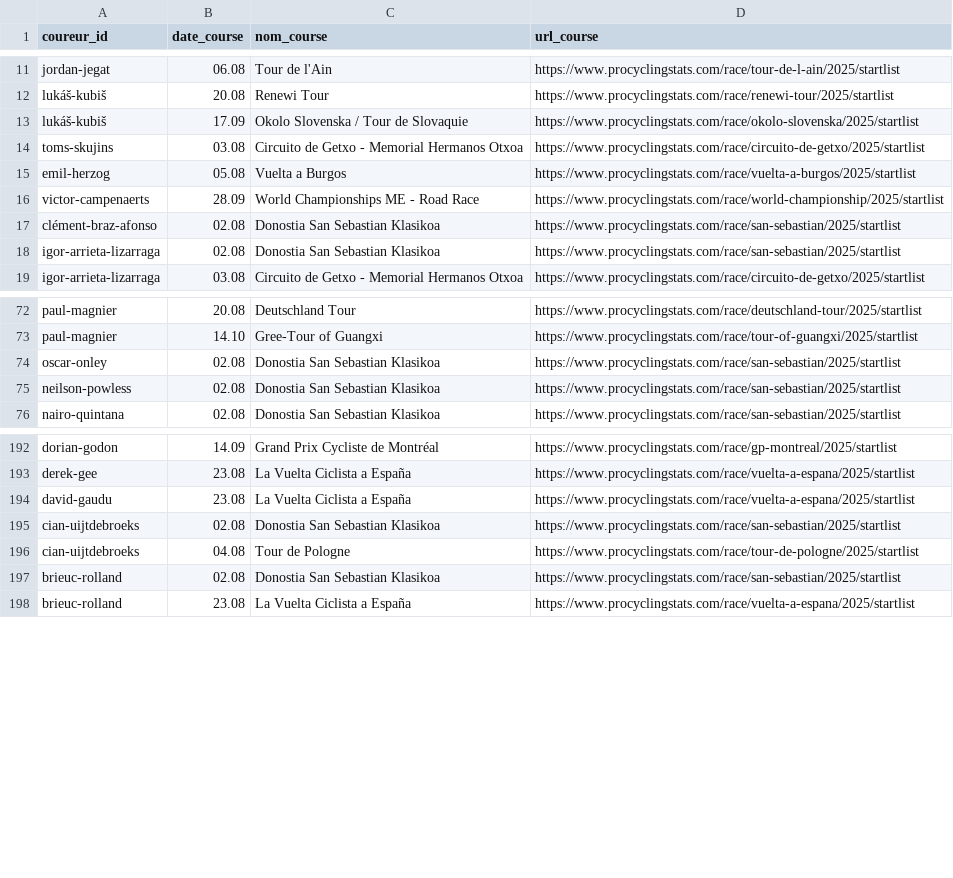
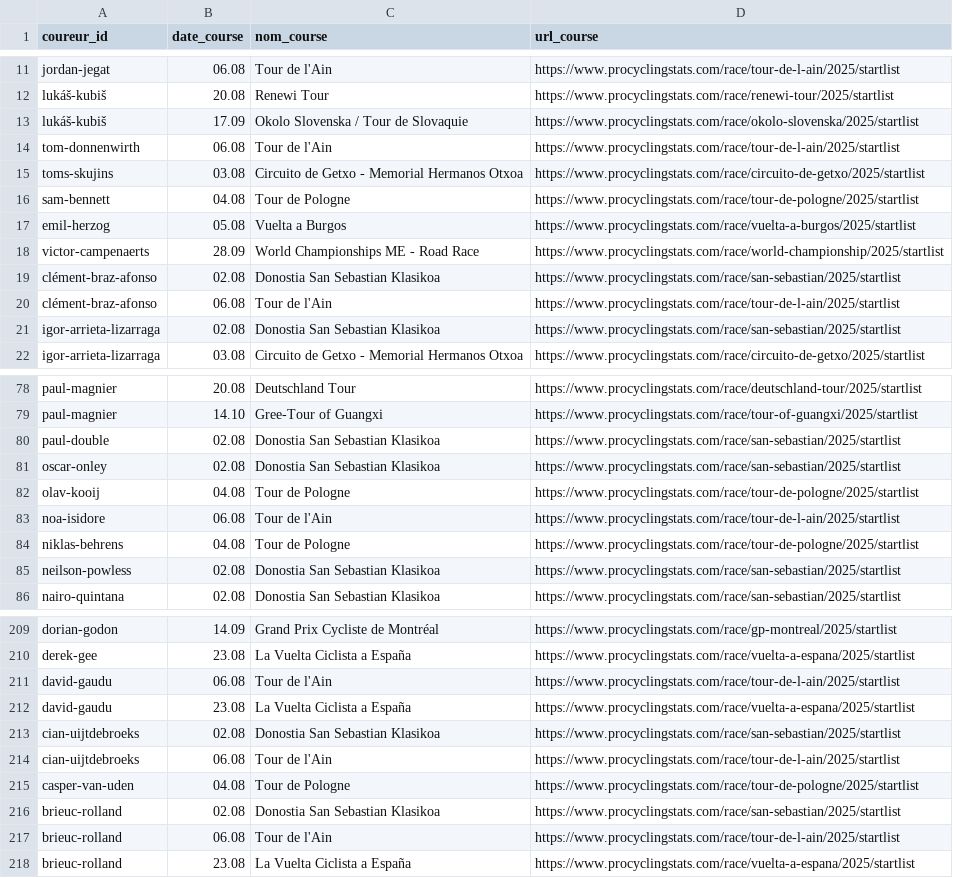
Before and after one commit to briceleborgne/data, a CSV file: upcoming_courses.csv, drawn as a sheet; only a part is shown, gaps mark what is left out; the diff covers the shown part only.

Commit message:
committing files

```diff
--- a/upcoming_courses.csv
+++ b/upcoming_courses.csv
@@ -13,3 +13,5 @@ lukáš-kubiš,20.08,Renewi Tour,https://www.procyclingstats.com/race/renewi-tou
 lukáš-kubiš,17.09,Okolo Slovenska / Tour de Slovaquie,https://www.procyclingstats.com/race/okolo-slovenska/2025/startlist
+tom-donnenwirth,06.08,Tour de l'Ain,https://www.procyclingstats.com/race/tour-de-l-ain/2025/startlist
 toms-skujins,03.08,Circuito de Getxo - Memorial Hermanos Otxoa,https://www.procyclingstats.com/race/circuito-de-getxo/2025/startlist
+sam-bennett,04.08,Tour de Pologne,https://www.procyclingstats.com/race/tour-de-pologne/2025/startlist
 emil-herzog,05.08,Vuelta a Burgos,https://www.procyclingstats.com/race/vuelta-a-burgos/2025/startlist
@@ -17,2 +19,3 @@ victor-campenaerts,28.09,World Championships ME - Road Race,https://www.procycli
 clément-braz-afonso,02.08,Donostia San Sebastian Klasikoa,https://www.procyclingstats.com/race/san-sebastian/2025/startlist
+clément-braz-afonso,06.08,Tour de l'Ain,https://www.procyclingstats.com/race/tour-de-l-ain/2025/startlist
 igor-arrieta-lizarraga,02.08,Donostia San Sebastian Klasikoa,https://www.procyclingstats.com/race/san-sebastian/2025/startlist
@@ -73,3 +79,7 @@ paul-magnier,20.08,Deutschland Tour,https://www.procyclingstats.com/race/deutsch
 paul-magnier,14.10,Gree-Tour of Guangxi,https://www.procyclingstats.com/race/tour-of-guangxi/2025/startlist
+paul-double,02.08,Donostia San Sebastian Klasikoa,https://www.procyclingstats.com/race/san-sebastian/2025/startlist
 oscar-onley,02.08,Donostia San Sebastian Klasikoa,https://www.procyclingstats.com/race/san-sebastian/2025/startlist
+olav-kooij,04.08,Tour de Pologne,https://www.procyclingstats.com/race/tour-de-pologne/2025/startlist
+noa-isidore,06.08,Tour de l'Ain,https://www.procyclingstats.com/race/tour-de-l-ain/2025/startlist
+niklas-behrens,04.08,Tour de Pologne,https://www.procyclingstats.com/race/tour-de-pologne/2025/startlist
 neilson-powless,02.08,Donostia San Sebastian Klasikoa,https://www.procyclingstats.com/race/san-sebastian/2025/startlist
@@ -193,6 +210,9 @@ dorian-godon,14.09,Grand Prix Cycliste de Montréal,https://www.procyclingstats.
 derek-gee,23.08,La Vuelta Ciclista a España,https://www.procyclingstats.com/race/vuelta-a-espana/2025/startlist
+david-gaudu,06.08,Tour de l'Ain,https://www.procyclingstats.com/race/tour-de-l-ain/2025/startlist
 david-gaudu,23.08,La Vuelta Ciclista a España,https://www.procyclingstats.com/race/vuelta-a-espana/2025/startlist
 cian-uijtdebroeks,02.08,Donostia San Sebastian Klasikoa,https://www.procyclingstats.com/race/san-sebastian/2025/startlist
-cian-uijtdebroeks,04.08,Tour de Pologne,https://www.procyclingstats.com/race/tour-de-pologne/2025/startlist
+cian-uijtdebroeks,06.08,Tour de l'Ain,https://www.procyclingstats.com/race/tour-de-l-ain/2025/startlist
+casper-van-uden,04.08,Tour de Pologne,https://www.procyclingstats.com/race/tour-de-pologne/2025/startlist
 brieuc-rolland,02.08,Donostia San Sebastian Klasikoa,https://www.procyclingstats.com/race/san-sebastian/2025/startlist
+brieuc-rolland,06.08,Tour de l'Ain,https://www.procyclingstats.com/race/tour-de-l-ain/2025/startlist
 brieuc-rolland,23.08,La Vuelta Ciclista a España,https://www.procyclingstats.com/race/vuelta-a-espana/2025/startlist
```
Also changed, not shown: 11 added rows and 1 removed row elsewhere in this file.
